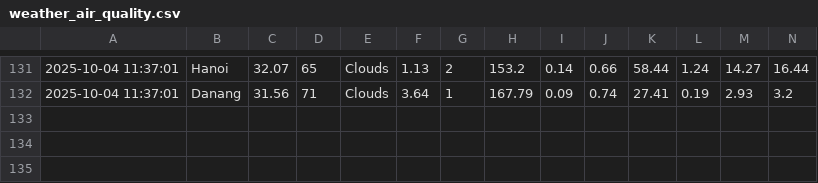
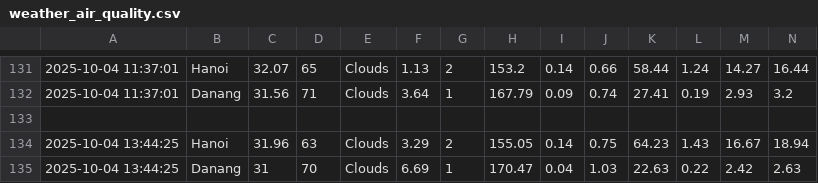
Before and after one commit to ThanhBinh2708/weather-air-quality, a CSV file: weather_air_quality.csv, drawn as a sheet; only a part is shown, gaps mark what is left out; the diff names each change by its address in the sheet, - before the commit and + after, or states it on an @@ line.

```diff
--- a/weather_air_quality.csv
+++ b/weather_air_quality.csv
+row 133: (empty)
+row 134: 2025-10-04 13:44:25 | Hanoi | 31.96 | 63 | Clouds | 3.29 | 2 | 155.05 | 0.14 | 0.75 | 64.23 | 1.43 | 16.67 | 18.94
+row 135: 2025-10-04 13:44:25 | Danang | 31 | 70 | Clouds | 6.69 | 1 | 170.47 | 0.04 | 1.03 | 22.63 | 0.22 | 2.42 | 2.63
```
